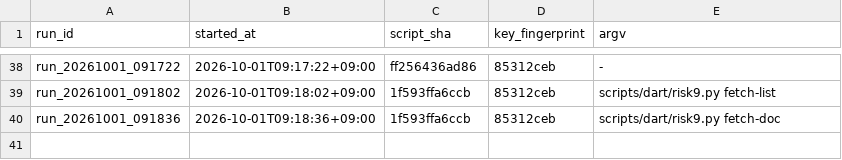
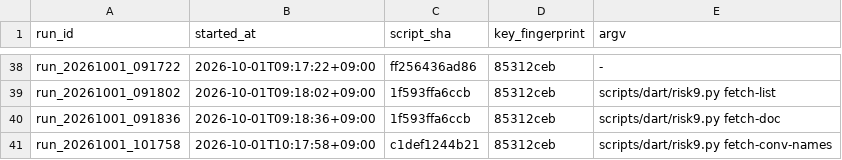
Before and after one commit to lastprice-tech/lastprice, a CSV file: dart_out/runs.csv, drawn as a sheet; only a part is shown, gaps mark what is left out; the diff names each change by its address in the sheet, - before the commit and + after, or states it on an @@ line.

```diff
--- a/dart_out/runs.csv
+++ b/dart_out/runs.csv
+row 41: run_20261001_101758 | 2026-10-01T10:17:58+09:00 | c1def1244b21 | 85312ceb | scripts/dart/risk9.py fetch-conv-names
```
Also changed, not shown: dart_out/quota_ledger.csv, dart_out/risk9/DART_원문.csv, 8 other files.
